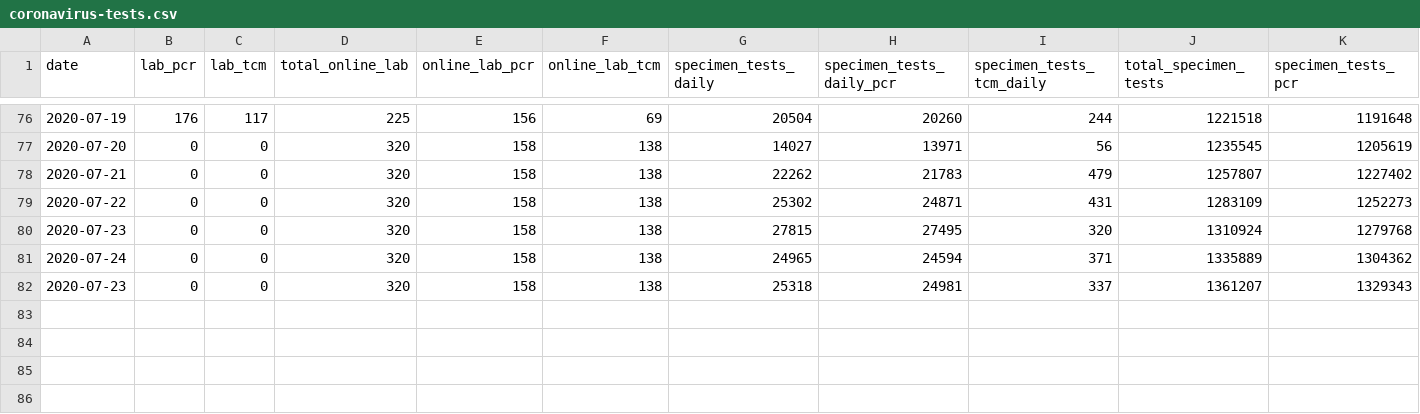
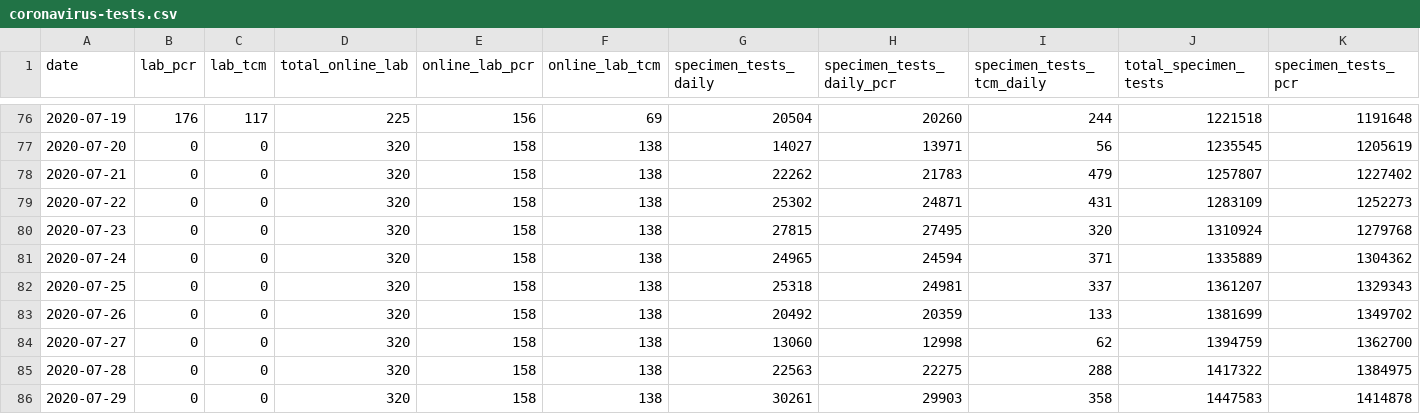
Before and after one commit to nusadata/web, a CSV file: static/coronavirus-tests.csv, drawn as a sheet; only a part is shown, gaps mark what is left out; rows hold the shown columns only; the diff names each change by its address in the sheet, - before the commit and + after, or states it on an @@ line.

```diff
--- a/static/coronavirus-tests.csv
+++ b/static/coronavirus-tests.csv
-A82 (date): 2020-07-23
+A82 (date): 2020-07-25
+row 83: 2020-07-26 | 0 | 0 | 320 | 158 | 138 | 20492 | 20359 | 133 | 1381699 | 1349702
+row 84: 2020-07-27 | 0 | 0 | 320 | 158 | 138 | 13060 | 12998 | 62 | 1394759 | 1362700
+row 85: 2020-07-28 | 0 | 0 | 320 | 158 | 138 | 22563 | 22275 | 288 | 1417322 | 1384975
+row 86: 2020-07-29 | 0 | 0 | 320 | 158 | 138 | 30261 | 29903 | 358 | 1447583 | 1414878
```
Also changed, not shown: 2 other files.
